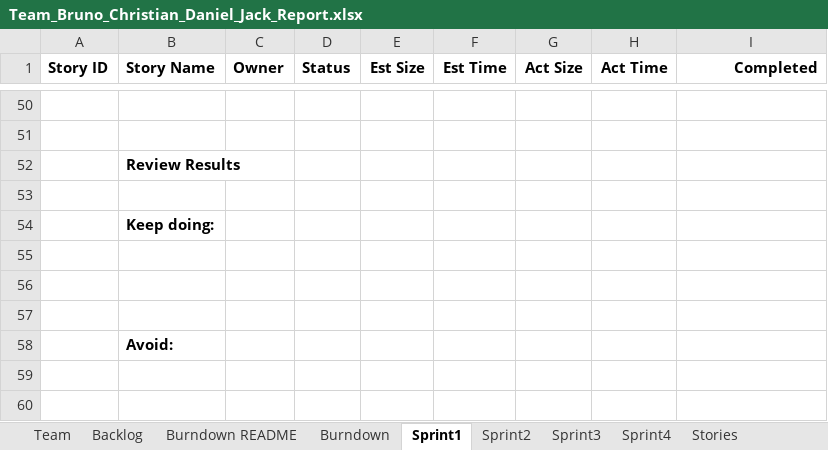
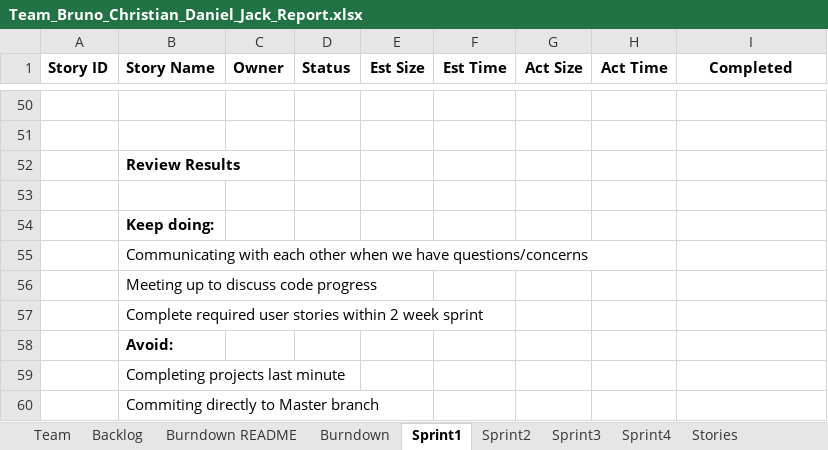
Before and after one commit to bsalgado98/SSW555-GEDCOM, an Excel workbook: Team_Files/Team_Bruno_Christian_Daniel_Jack_Report.xlsx, sheet Sprint1, drawn as a sheet; only a part is shown, gaps mark what is left out; values as stored, in another font and other column widths than the file's, no borders; charts and pictures not drawn; the diff covers the shown part only; the diff names each change by its address in the sheet, - before the commit and + after, or states it on an @@ line.

Commit message:
Final updates for project 04

```diff
--- a/Team_Files/Team_Bruno_Christian_Daniel_Jack_Report.xlsx (sheet Sprint1)
+++ b/Team_Files/Team_Bruno_Christian_Daniel_Jack_Report.xlsx (sheet Sprint1)
-I1 alignment: right
+I1 alignment: center
-B55 (Story Name): (empty)
+B55 (Story Name): Communicating with each other when we have questions/concerns
-B56 (Story Name): (empty)
+B56 (Story Name): Meeting up to discuss code progress
-B57 (Story Name): (empty)
+B57 (Story Name): Complete required user stories within 2 week sprint
+row 59:  | Completing projects last minute
+row 60:  | Commiting directly to Master branch
```
Also changed, not shown: 62 edited cells elsewhere in this sheet, sheet Sprint2, sheet Backlog, sheet Burndown, charts or pictures, Team_Bruno_Christian_Daniel_Jack_Report.xlsx, 3 other files.
